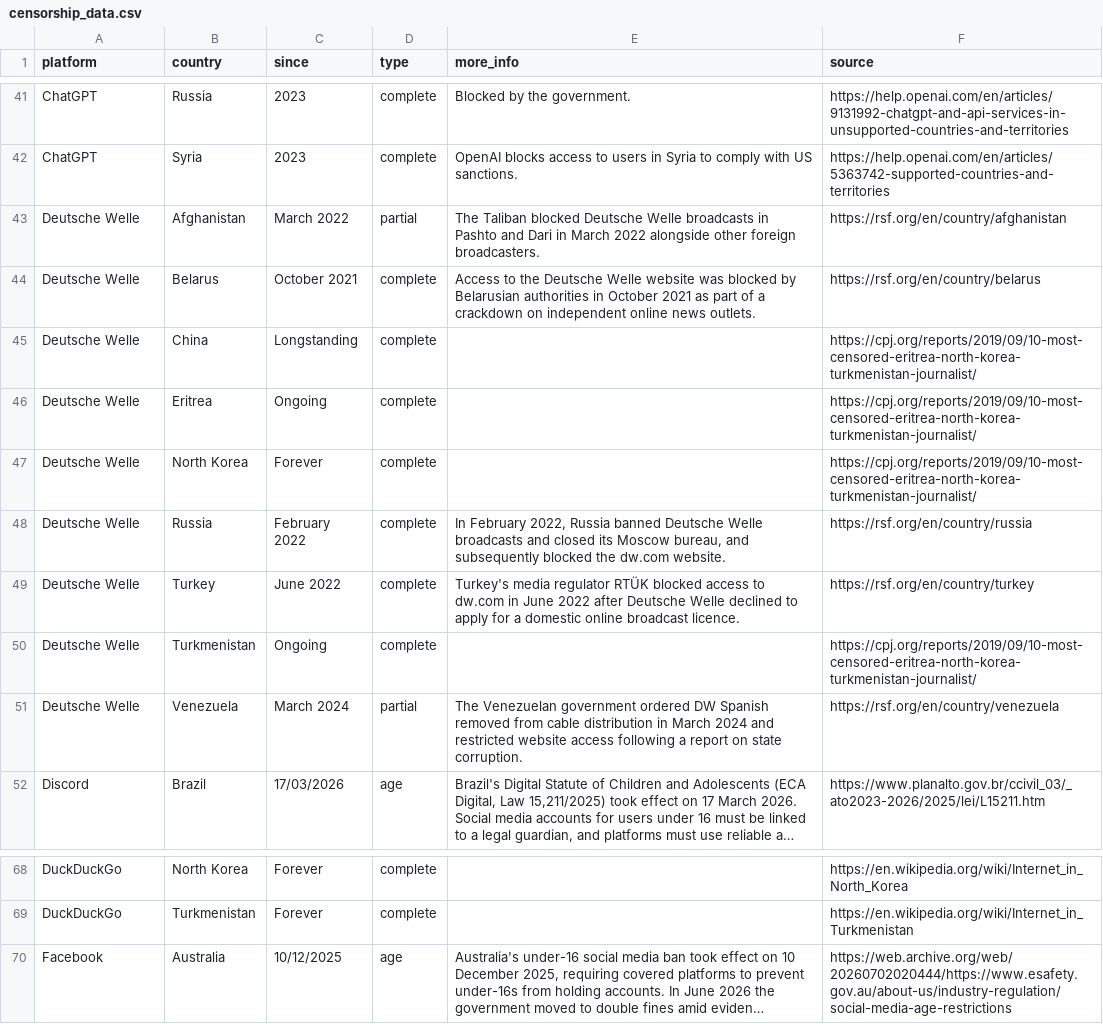
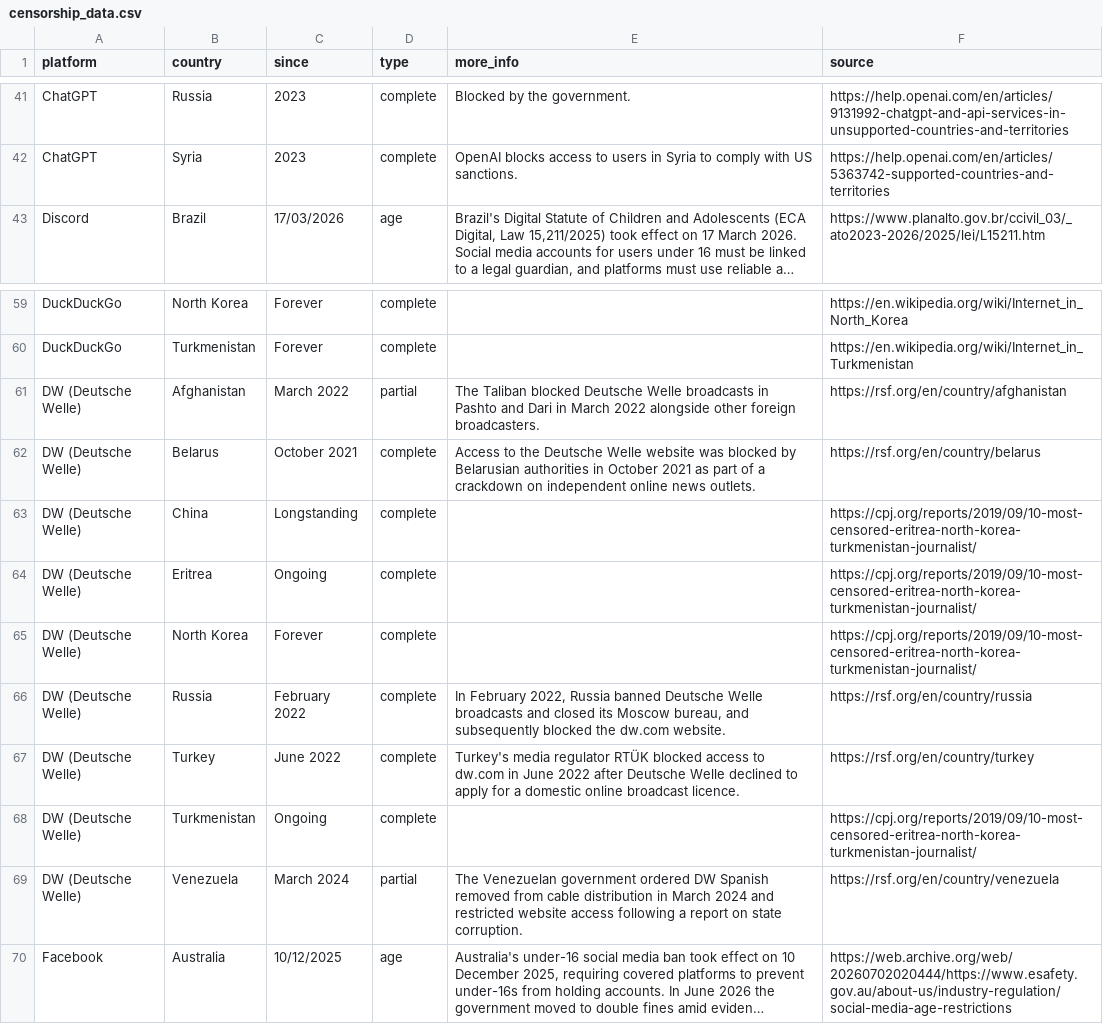
Before and after one commit to vimal7890/Censorship-Tracker, a CSV file: censorship_data.csv, drawn as a sheet; only a part is shown, gaps mark what is left out; long unchanged cells end in …; removed rows and columns are numbered as before the commit, all else as after; the diff names each change by its address in the sheet, - before the commit and + after, or states it on an @@ line.

Commit message:
Update platform label to DW (Deutsche Welle) to support acronym searching

```diff
--- a/censorship_data.csv
+++ b/censorship_data.csv
-row 43: Deutsche Welle | Afghanistan | March 2022 | partial | The Taliban blocked Deutsche Welle broadcasts in Pashto and Dari in March 2022 alongside other foreign broadcasters. | https://rsf.org/en/country/afghanistan
-row 44: Deutsche Welle | Belarus | October 2021 | complete | Access to the Deutsche Welle website was blocked by Belarusian authorities in October 2021 as part of a crackdown on independent online news outlets. | https://rsf.org/en/country/belarus
-row 45: Deutsche Welle | China | Longstanding | complete |  | https://cpj.org/reports/2019/09/10-most-censored-eritrea-north-korea-turkmenistan-journalist/
-row 46: Deutsche Welle | Eritrea | Ongoing | complete |  | https://cpj.org/reports/2019/09/10-most-censored-eritrea-north-korea-turkmenistan-journalist/
-row 47: Deutsche Welle | North Korea | Forever | complete |  | https://cpj.org/reports/2019/09/10-most-censored-eritrea-north-korea-turkmenistan-journalist/
-row 48: Deutsche Welle | Russia | February 2022 | complete | In February 2022, Russia banned Deutsche Welle broadcasts and closed its Moscow bureau, and subsequently blocked the dw.com website. | https://rsf.org/en/country/russia
-row 49: Deutsche Welle | Turkey | June 2022 | complete | Turkey's media regulator RTÜK blocked access to dw.com in June 2022 after Deutsche Welle declined to apply for a domestic online broadcast licence. | https://rsf.org/en/country/turkey
-row 50: Deutsche Welle | Turkmenistan | Ongoing | complete |  | https://cpj.org/reports/2019/09/10-most-censored-eritrea-north-korea-turkmenistan-journalist/
-row 51: Deutsche Welle | Venezuela | March 2024 | partial | The Venezuelan government ordered DW Spanish removed from cable distribution in March 2024 and restricted website access following a report on state corruption. | https://rsf.org/en/country/venezuela
+row 61: DW (Deutsche Welle) | Afghanistan | March 2022 | partial | The Taliban blocked Deutsche Welle broadcasts in Pashto and Dari in March 2022 alongside other foreign broadcasters. | https://rsf.org/en/country/afghanistan
+row 62: DW (Deutsche Welle) | Belarus | October 2021 | complete | Access to the Deutsche Welle website was blocked by Belarusian authorities in October 2021 as part of a crackdown on independent online news outlets. | https://rsf.org/en/country/belarus
+row 63: DW (Deutsche Welle) | China | Longstanding | complete |  | https://cpj.org/reports/2019/09/10-most-censored-eritrea-north-korea-turkmenistan-journalist/
+row 64: DW (Deutsche Welle) | Eritrea | Ongoing | complete |  | https://cpj.org/reports/2019/09/10-most-censored-eritrea-north-korea-turkmenistan-journalist/
+row 65: DW (Deutsche Welle) | North Korea | Forever | complete |  | https://cpj.org/reports/2019/09/10-most-censored-eritrea-north-korea-turkmenistan-journalist/
+row 66: DW (Deutsche Welle) | Russia | February 2022 | complete | In February 2022, Russia banned Deutsche Welle broadcasts and closed its Moscow bureau, and subsequently blocked the dw.com website. | https://rsf.org/en/country/russia
+row 67: DW (Deutsche Welle) | Turkey | June 2022 | complete | Turkey's media regulator RTÜK blocked access to dw.com in June 2022 after Deutsche Welle declined to apply for a domestic online broadcast licence. | https://rsf.org/en/country/turkey
+row 68: DW (Deutsche Welle) | Turkmenistan | Ongoing | complete |  | https://cpj.org/reports/2019/09/10-most-censored-eritrea-north-korea-turkmenistan-journalist/
+row 69: DW (Deutsche Welle) | Venezuela | March 2024 | partial | The Venezuelan government ordered DW Spanish removed from cable distribution in March 2024 and restricted website access following a report on state corruption. | https://rsf.org/en/country/venezuela
```
Also changed, not shown: 1 other file.
